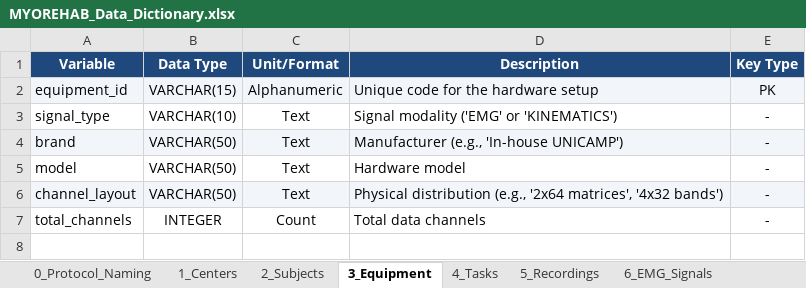
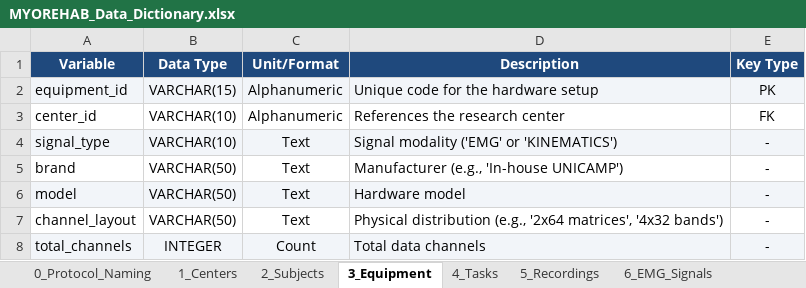
Before and after one commit to matiasjonasgarcia/MYOREHAB, an Excel workbook: MYOREHAB_Data_Dictionary.xlsx, sheet 3_Equipment, drawn as a sheet; values as stored, in another font and other column widths than the file's, no borders; addresses are those after the commit; the diff names each change by its address in the sheet, - before the commit and + after, or states it on an @@ line.

```diff
--- a/MYOREHAB_Data_Dictionary.xlsx (sheet 3_Equipment)
+++ b/MYOREHAB_Data_Dictionary.xlsx (sheet 3_Equipment)
+row 3: center_id | VARCHAR(10) | Alphanumeric | References the research center | FK
-A4:E4 fill: none
+A4:E4 fill: #F2F5F9
-A5:E5 fill: #F2F5F9
+A5:E5 fill: none
-A6:E6 fill: none
+A6:E6 fill: #F2F5F9
-A7:E7 fill: #F2F5F9
+A7:E7 fill: none
-A8:E8 fill: none
+A8:E8 fill: #F2F5F9
```
Also changed, not shown: sheet 6_EMG_Signals, sheet 7_Kinematics_3D, sheet 5_Recordings, sheet 2_Subjects, other sheet tabs, 4 other files.
